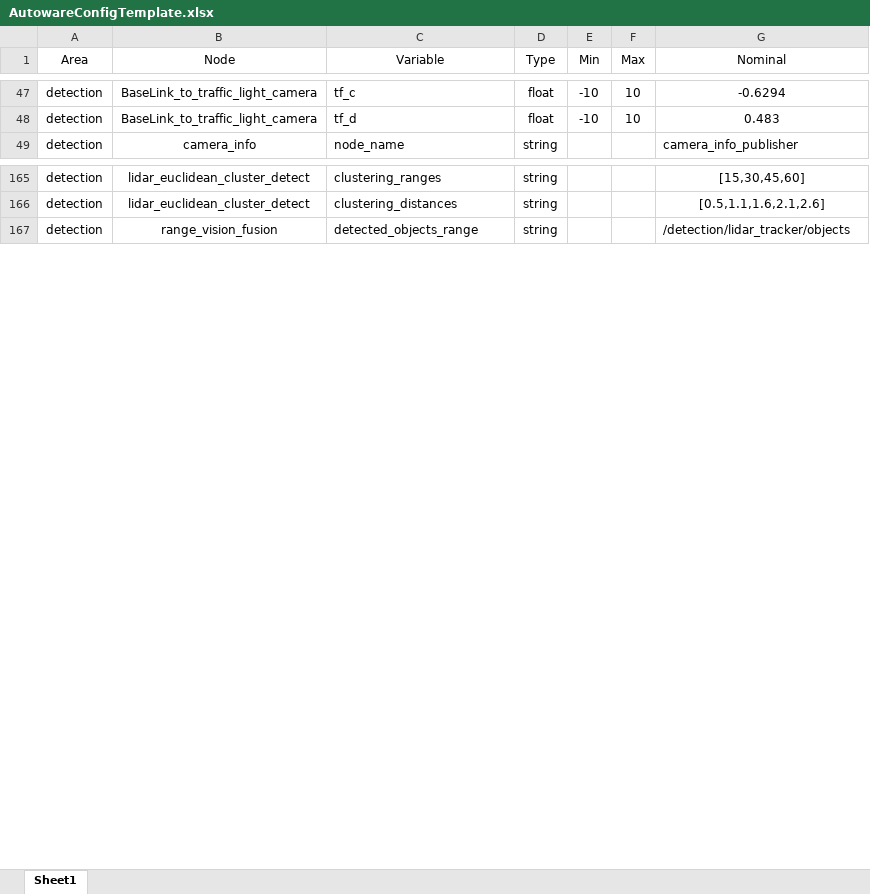
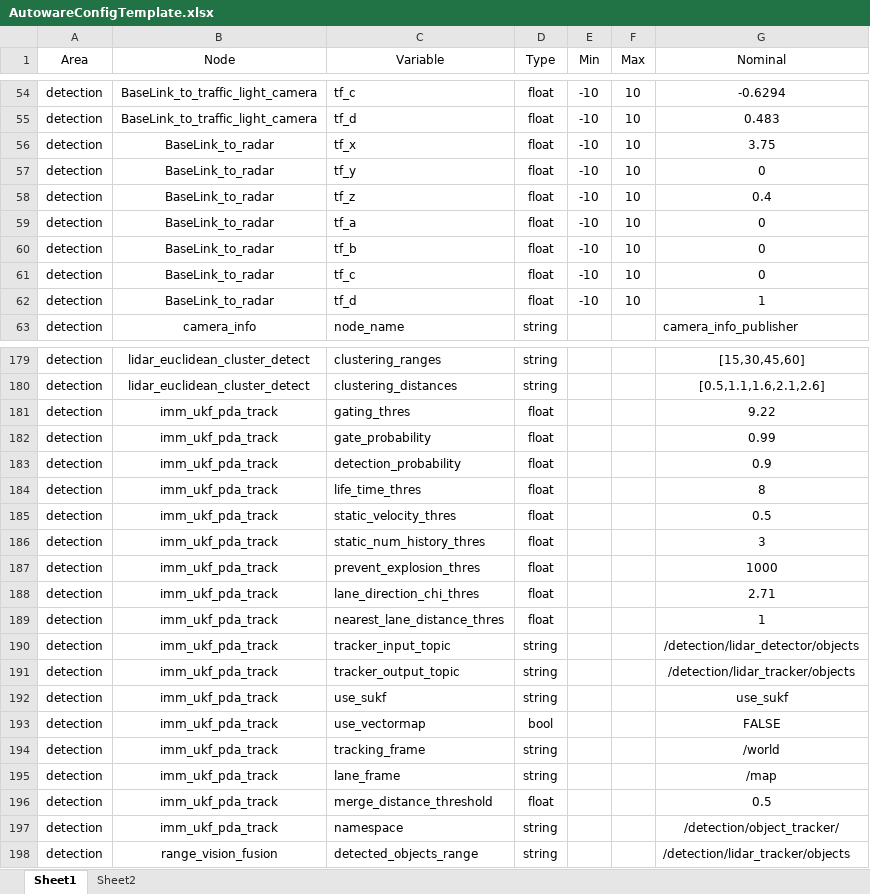
Before and after one commit to AD-EYE/adeye-core, an Excel workbook: AD-EYE/TA/Configurations/AutowareConfigTemplate.xlsx, sheet Sheet1, drawn as a sheet; only a part is shown, gaps mark what is left out; values as stored, in another font and other column widths than the file's, no borders; the diff covers the shown part only; the diff names each change by its address in the sheet, - before the commit and + after, or states it on an @@ line.

Commit message:
Updated TA template

```diff
--- a/AD-EYE/TA/Configurations/AutowareConfigTemplate.xlsx (sheet Sheet1)
+++ b/AD-EYE/TA/Configurations/AutowareConfigTemplate.xlsx (sheet Sheet1)
+sheet tab: Sheet2
+row 56: detection | BaseLink_to_radar | tf_x | float | -10 | 10 | 3.75
+row 57: detection | BaseLink_to_radar | tf_y | float | -10 | 10 | 0
+row 58: detection | BaseLink_to_radar | tf_z | float | -10 | 10 | 0.4
+row 59: detection | BaseLink_to_radar | tf_a | float | -10 | 10 | 0
+row 60: detection | BaseLink_to_radar | tf_b | float | -10 | 10 | 0
+row 61: detection | BaseLink_to_radar | tf_c | float | -10 | 10 | 0
+row 62: detection | BaseLink_to_radar | tf_d | float | -10 | 10 | 1
+row 181: detection | imm_ukf_pda_track | gating_thres | float |  |  | 9.22
+row 182: detection | imm_ukf_pda_track | gate_probability | float |  |  | 0.99
+row 183: detection | imm_ukf_pda_track | detection_probability | float |  |  | 0.9
+row 184: detection | imm_ukf_pda_track | life_time_thres | float |  |  | 8
+row 185: detection | imm_ukf_pda_track | static_velocity_thres | float |  |  | 0.5
+row 186: detection | imm_ukf_pda_track | static_num_history_thres | float |  |  | 3
+row 187: detection | imm_ukf_pda_track | prevent_explosion_thres | float |  |  | 1000
+row 188: detection | imm_ukf_pda_track | lane_direction_chi_thres | float |  |  | 2.71
+row 189: detection | imm_ukf_pda_track | nearest_lane_distance_thres | float |  |  | 1
+row 190: detection | imm_ukf_pda_track | tracker_input_topic | string |  |  | /detection/lidar_detector/objects
+row 191: detection | imm_ukf_pda_track | tracker_output_topic | string |  |  | /detection/lidar_tracker/objects
+row 192: detection | imm_ukf_pda_track | use_sukf | string |  |  | use_sukf
+row 193: detection | imm_ukf_pda_track | use_vectormap | bool |  |  | FALSE
+row 194: detection | imm_ukf_pda_track | tracking_frame | string |  |  | /world
+row 195: detection | imm_ukf_pda_track | lane_frame | string |  |  | /map
+row 196: detection | imm_ukf_pda_track | merge_distance_threshold | float |  |  | 0.5
+row 197: detection | imm_ukf_pda_track | namespace | string |  |  | /detection/object_tracker/
```
Also changed, not shown: 7 added rows and 7 edited cells elsewhere in this sheet.
